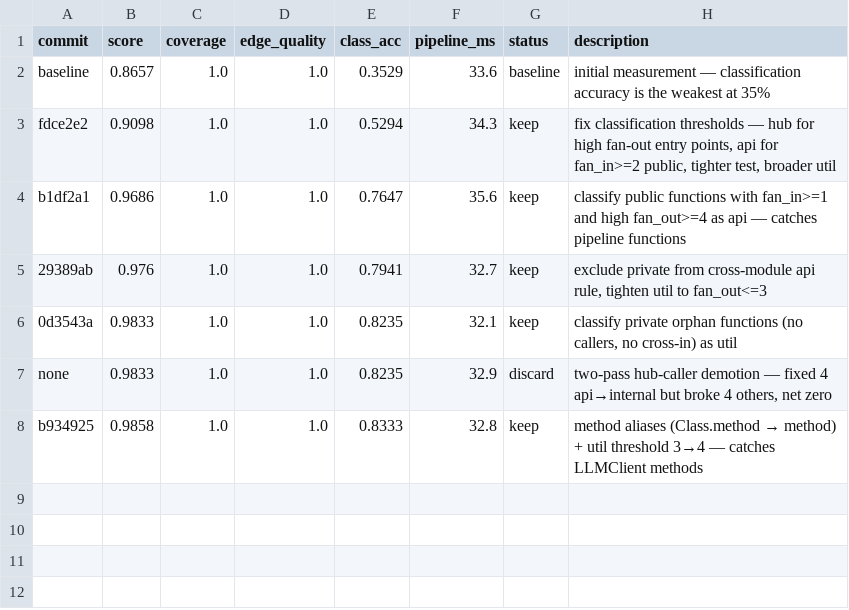
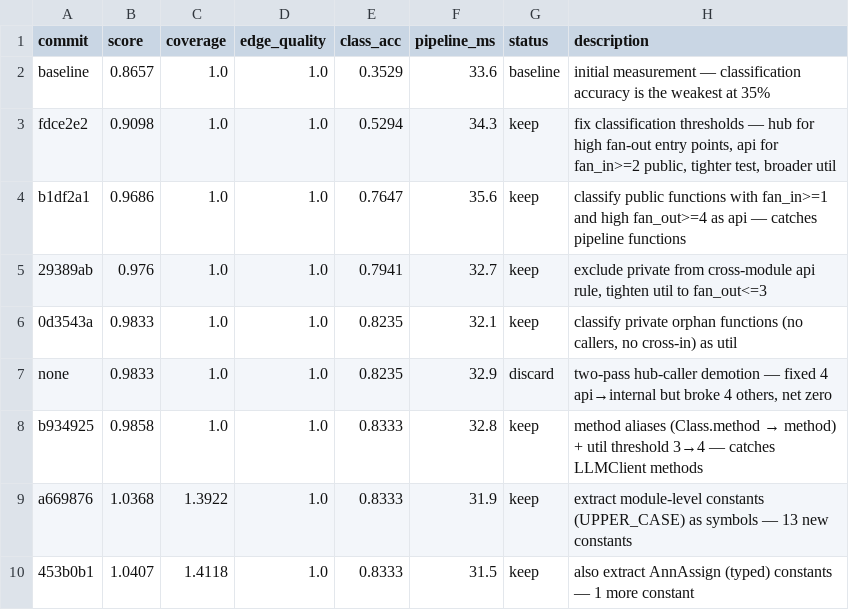
Before and after one commit to danielwanwx/codespace, a TSV file: results.tsv, drawn as a sheet.

```diff
--- a/results.tsv
+++ b/results.tsv
@@ -8 +8,3 @@ none	0.9833	1.0	1.0	0.8235	32.9	discard	two-pass hub-caller demotion — fixed 4
 b934925	0.9858	1.0	1.0	0.8333	32.8	keep	method aliases (Class.method → method) + util threshold 3→4 — catches LLMClient methods
+a669876	1.0368	1.3922	1.0	0.8333	31.9	keep	extract module-level constants (UPPER_CASE) as symbols — 13 new constants
+453b0b1	1.0407	1.4118	1.0	0.8333	31.5	keep	also extract AnnAssign (typed) constants — 1 more constant
```
